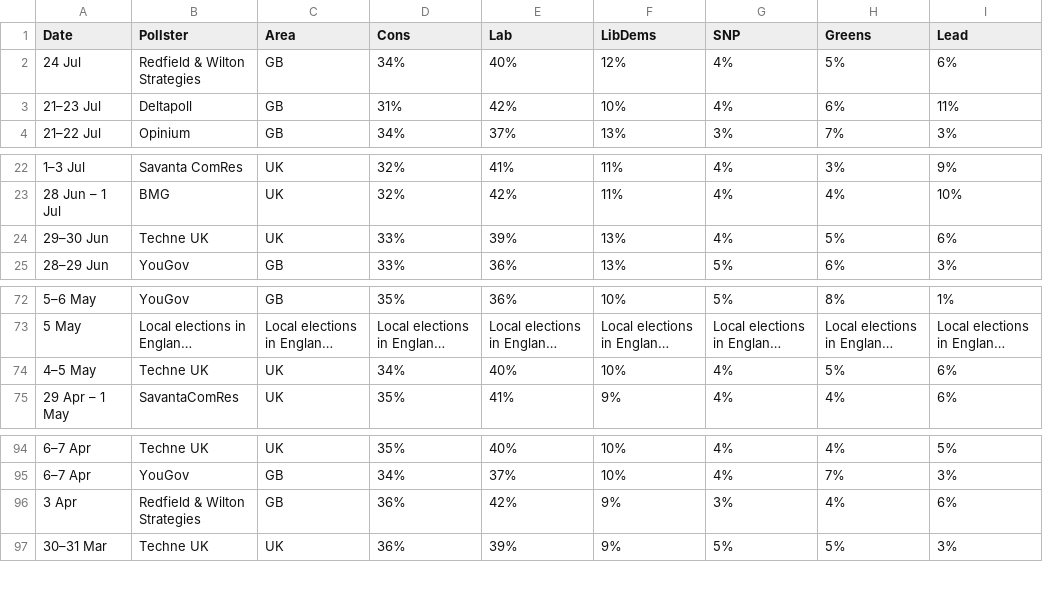
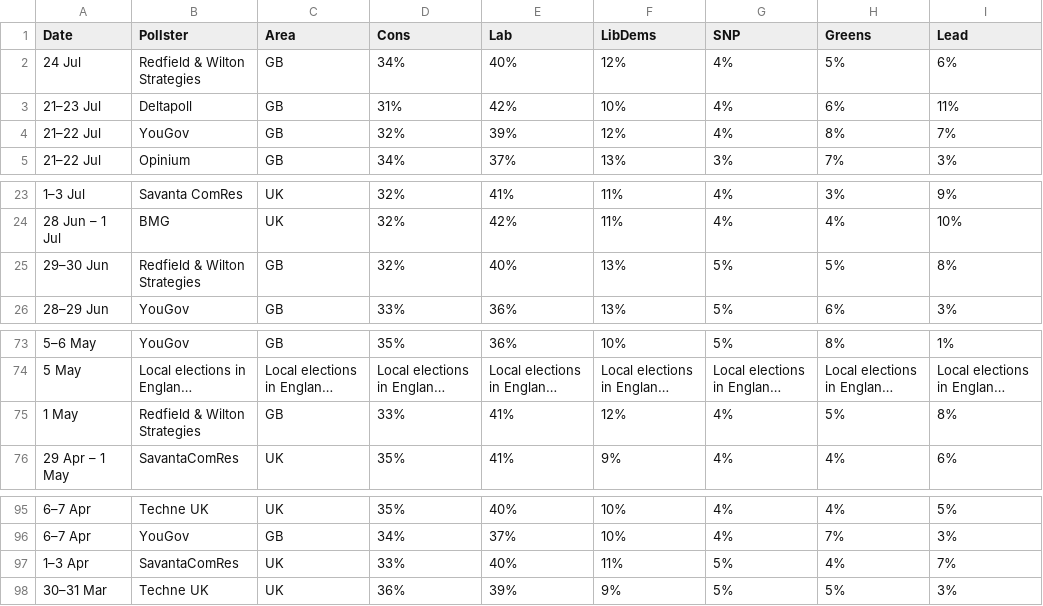
Before and after one commit to jamesstats/United-Kingdom-Opinion-Polls, a CSV file: all_polls.csv, drawn as a sheet; only a part is shown, gaps mark what is left out; long unchanged cells end in …; removed rows and columns are numbered as before the commit, all else as after; the diff names each change by its address in the sheet, - before the commit and + after, or states it on an @@ line.

```diff
--- a/all_polls.csv
+++ b/all_polls.csv
+row 4: 21–22 Jul | YouGov | GB | 32% | 39% | 12% | 4% | 8% | 7%
-B25 (Pollster): Techne UK
+B25 (Pollster): Redfield & Wilton Strategies
-C25 (Area): UK
+C25 (Area): GB
-D25 (Cons): 33%
+D25 (Cons): 32%
-E25 (Lab): 39%
+E25 (Lab): 40%
-G25 (SNP): 4%
+G25 (SNP): 5%
-I25 (Lead): 6%
+I25 (Lead): 8%
-row 74: 4–5 May | Techne UK | UK | 34% | 40% | 10% | 4% | 5% | 6%
+row 75: 1 May | Redfield & Wilton Strategies | GB | 33% | 41% | 12% | 4% | 5% | 8%
-row 96: 3 Apr | Redfield & Wilton Strategies | GB | 36% | 42% | 9% | 3% | 4% | 6%
+row 97: 1–3 Apr | SavantaComRes | UK | 33% | 40% | 11% | 5% | 4% | 7%
```
